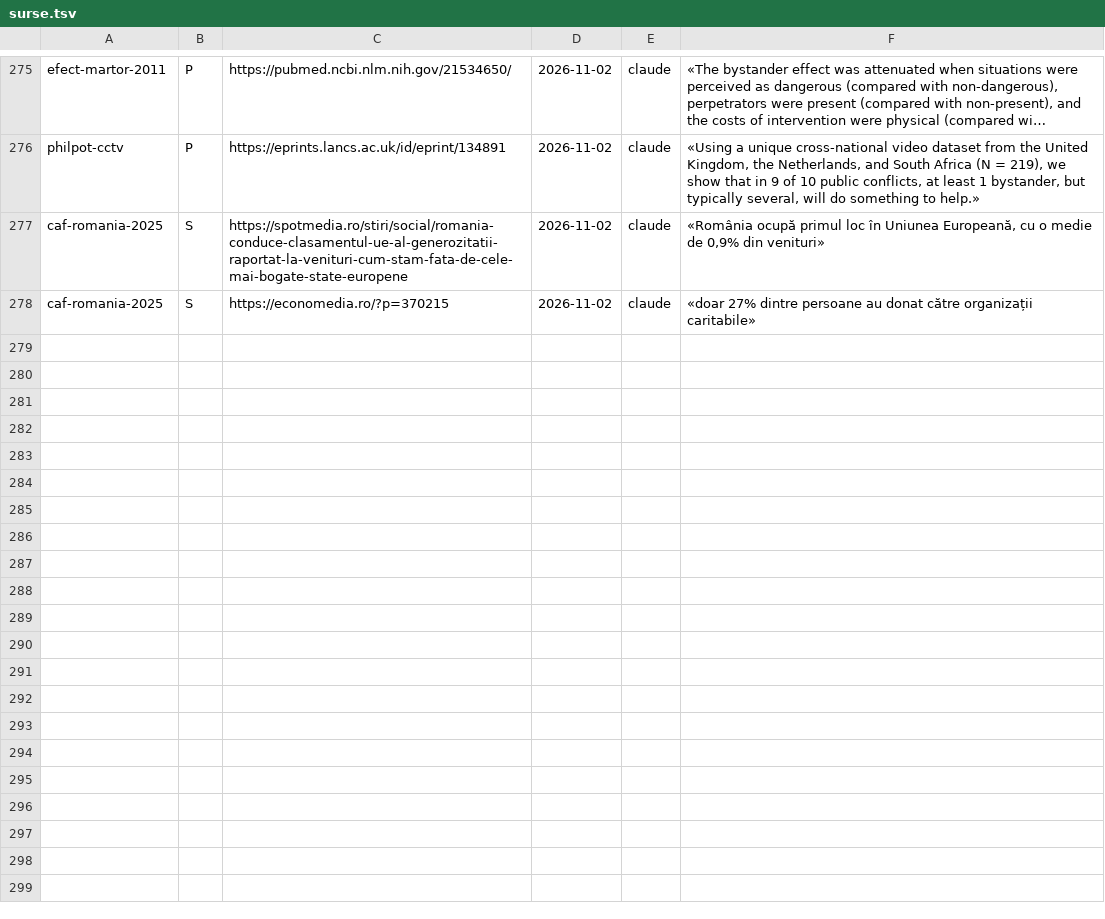
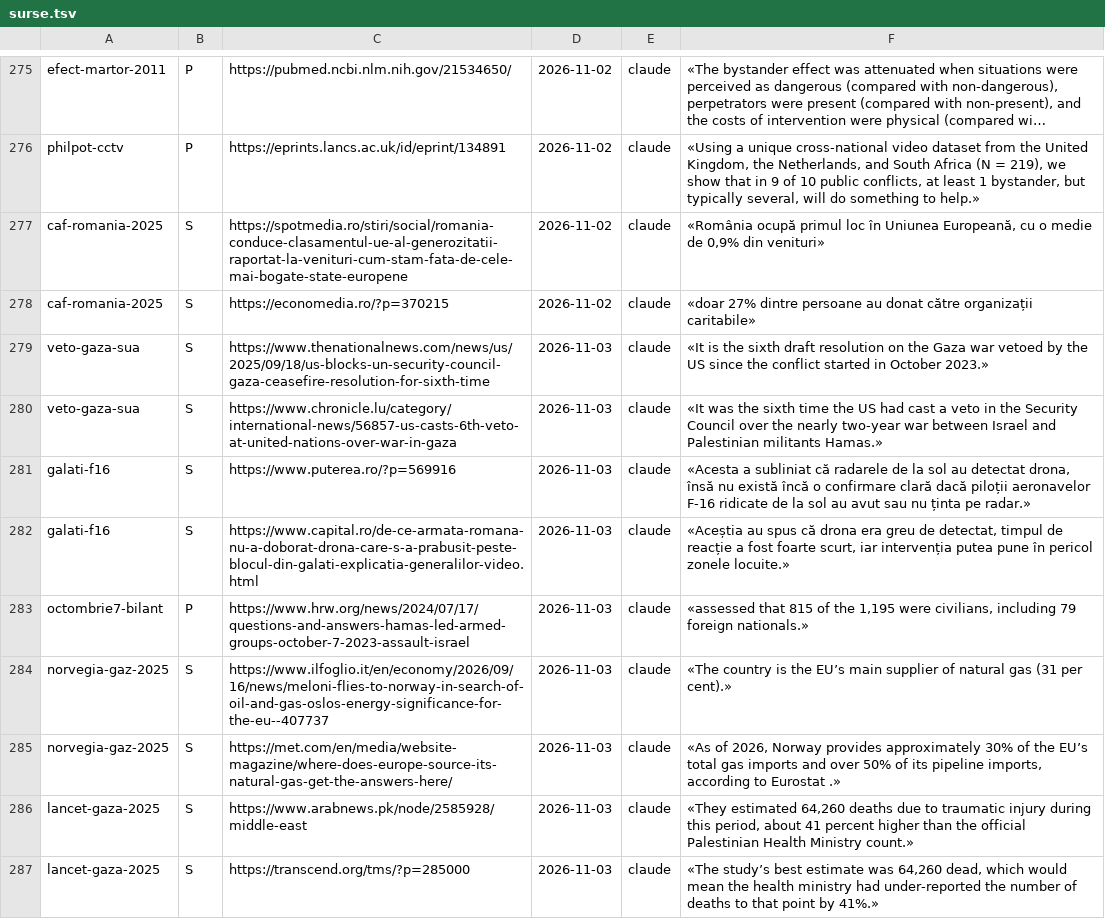
Before and after one commit to norgedan/norgedan.github.io, a TSV file: scripts/surse.tsv, drawn as a sheet; only a part is shown, gaps mark what is left out; long unchanged cells end in ….

```diff
--- a/scripts/surse.tsv
+++ b/scripts/surse.tsv
@@ -278 +278,10 @@ caf-romania-2025	S	https://spotmedia.ro/stiri/social/romania-conduce-clasamentul
 caf-romania-2025	S	https://economedia.ro/?p=370215	2026-11-02	claude	«doar 27% dintre persoane au donat către organizații caritabile»
+veto-gaza-sua	S	https://www.thenationalnews.com/news/us/2025/09/18/us-blocks-un-security-council-gaza-ceasefire-resolution-for-sixth-time	2026-11-03	claude	«It is the sixth draft resolution on the Gaza war vetoed by the US since the conflict started in October 2023.»
+veto-gaza-sua	S	https://www.chronicle.lu/category/international-news/56857-us-casts-6th-veto-at-united-nations-over-war-in-gaza	2026-11-03	claude	«It was the sixth time the US had cast a veto in the Security Council over the nearly two-year war between Israel and Palestinian militants Hamas.»
+galati-f16	S	https://www.puterea.ro/?p=569916	2026-11-03	claude	«Acesta a subliniat că radarele de la sol au detectat drona, însă nu există încă o confirmare clară dacă piloții aeronavelor F-16 ridicate de la sol au avut sau nu ținta pe radar.»
+galati-f16	S	https://www.capital.ro/de-ce-armata-romana-nu-a-doborat-drona-care-s-a-prabusit-peste-blocul-din-galati-explicatia-generalilor-video.html	2026-11-03	claude	«Aceștia au spus că drona era greu de detectat, timpul de reacție a fost foarte scurt, iar intervenția putea pune în pericol zonele locuite.»
+octombrie7-bilant	P	https://www.hrw.org/news/2024/07/17/questions-and-answers-hamas-led-armed-groups-october-7-2023-assault-israel	2026-11-03	claude	«assessed that 815 of the 1,195 were civilians, including 79 foreign nationals.»
+norvegia-gaz-2025	S	https://www.ilfoglio.it/en/economy/2026/09/16/news/meloni-flies-to-norway-in-search-of-oil-and-gas-oslos-energy-significance-for-the-eu--407737	2026-11-03	claude	«The country is the EU’s main supplier of natural gas (31 per cent).»
+norvegia-gaz-2025	S	https://met.com/en/media/website-magazine/where-does-europe-source-its-natural-gas-get-the-answers-here/	2026-11-03	claude	«As of 2026, Norway provides approximately 30% of the EU’s total gas imports and over 50% of its pipeline imports, according to Eurostat .»
+lancet-gaza-2025	S	https://www.arabnews.pk/node/2585928/middle-east	2026-11-03	claude	«They estimated 64,260 deaths due to traumatic injury during this period, about 41 percent higher than the official Palestinian Health Ministry count.»
+lancet-gaza-2025	S	https://transcend.org/tms/?p=285000	2026-11-03	claude	«The study’s best estimate was 64,260 dead, which would mean the health ministry had under-reported the number of deaths to that point by 41%.»
```
Also changed, not shown: scripts/afirmatii.tsv, scripts/amprente.tsv, 6 other files.
